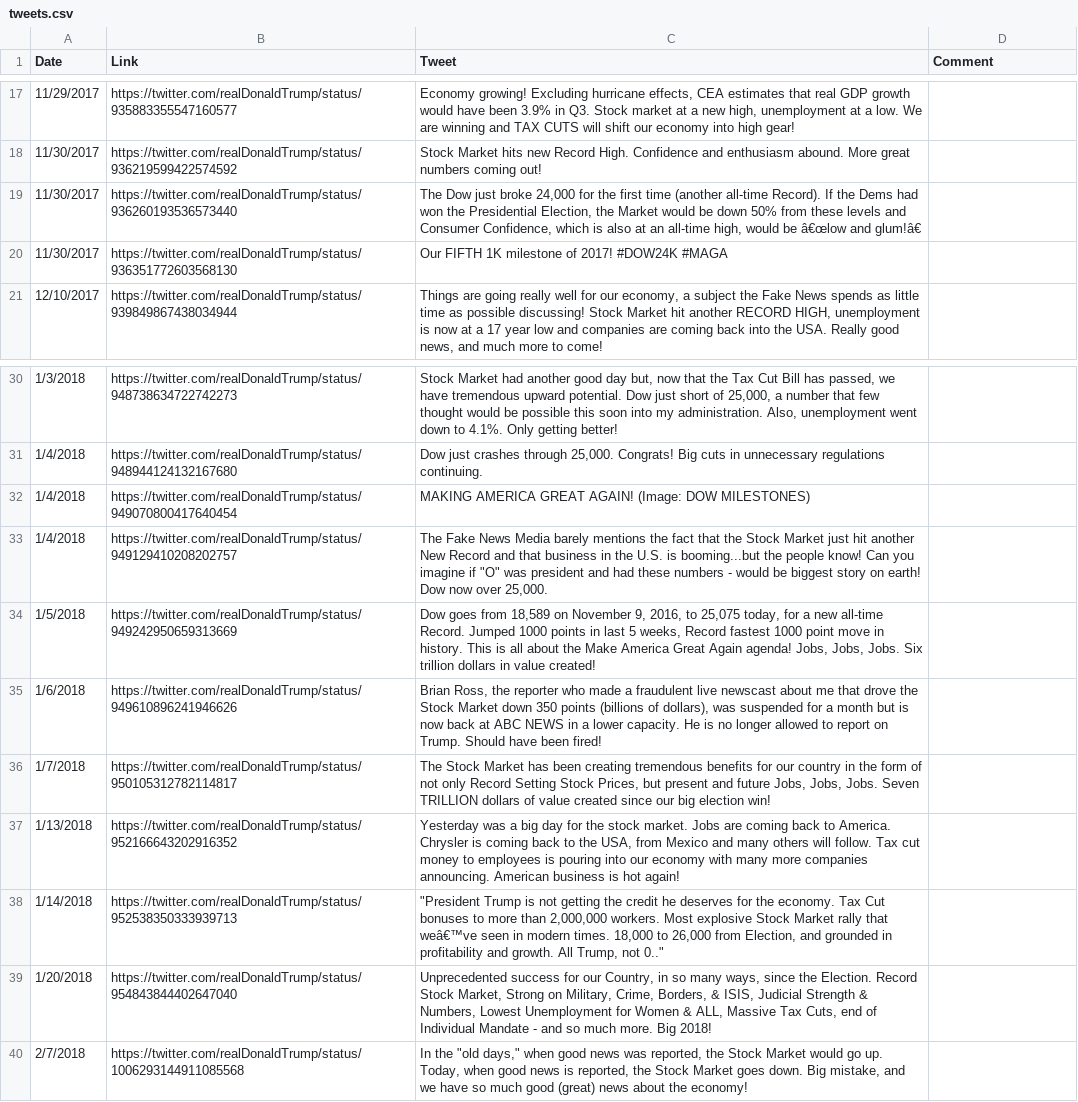
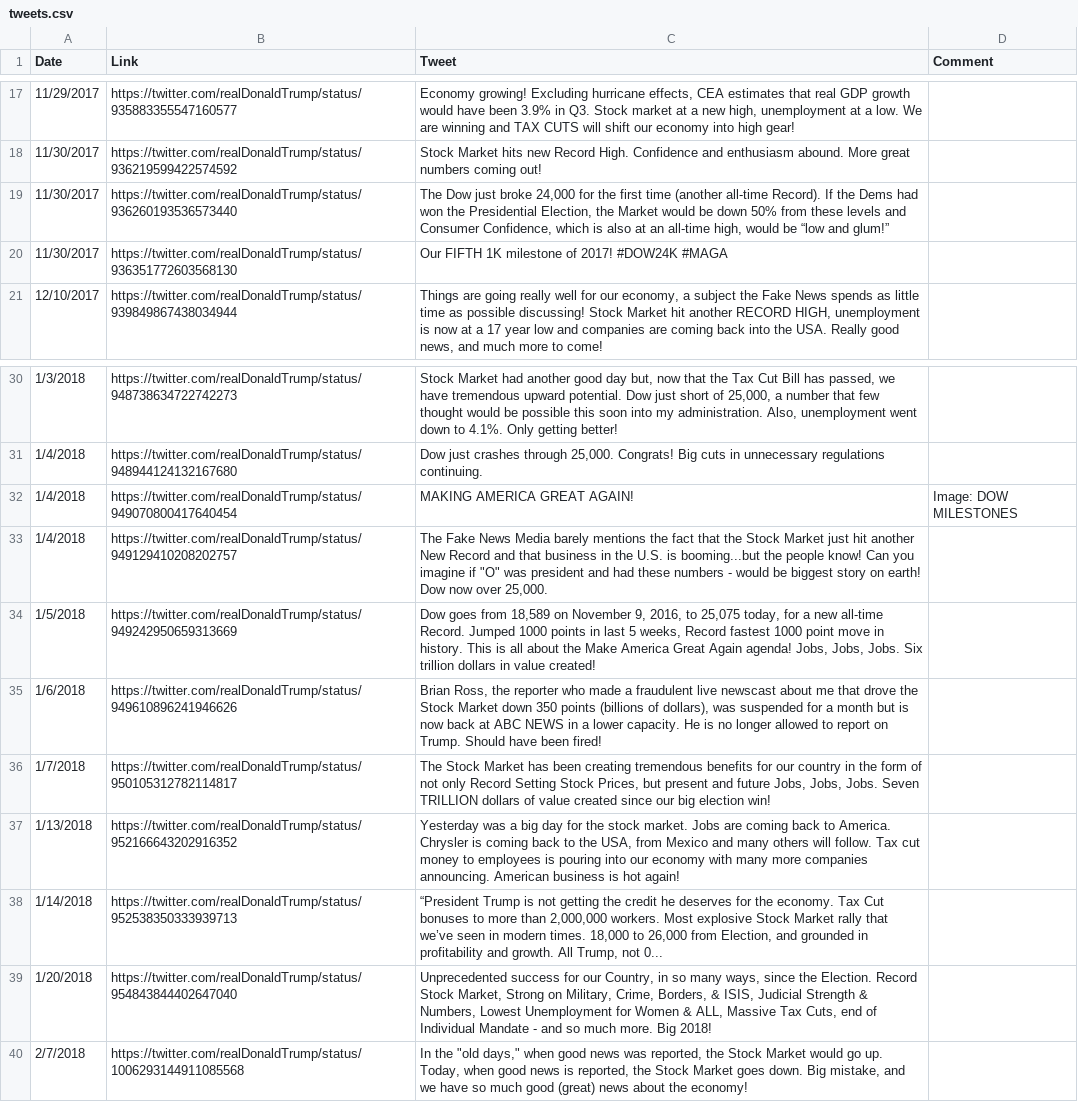
Before and after one commit to mvaneerde/blog, a CSV file: dow-jones-by-president/tweets.csv, drawn as a sheet; only a part is shown, gaps mark what is left out; the diff names each change by its address in the sheet, - before the commit and + after, or states it on an @@ line.

```diff
--- a/dow-jones-by-president/tweets.csv
+++ b/dow-jones-by-president/tweets.csv
-C19 (Tweet): …would be â€œlow and glum!â€
+C19 (Tweet): …would be “low and glum!”
-C32 (Tweet): MAKING AMERICA GREAT AGAIN! (Image: DOW MILESTONES)
+C32 (Tweet): MAKING AMERICA GREAT AGAIN!
-D32 (Comment): (empty)
+D32 (Comment): Image: DOW MILESTONES
-C38 (Tweet): "President Trump is not getting the credit he deserves for the economy. Tax Cut bonuses to more than 2,000,000 workers. Most explosive Stock Market rally that weâ€™ve seen in modern times. 18,000 to 26,000 from Election, and grounded in profitability and growth. All Trump, not 0.."
+C38 (Tweet): “President Trump is not getting the credit he deserves for the economy. Tax Cut bonuses to more than 2,000,000 workers. Most explosive Stock Market rally that we’ve seen in modern times. 18,000 to 26,000 from Election, and grounded in profitability and growth. All Trump, not 0...
```
Also changed, not shown: 1 other file.
